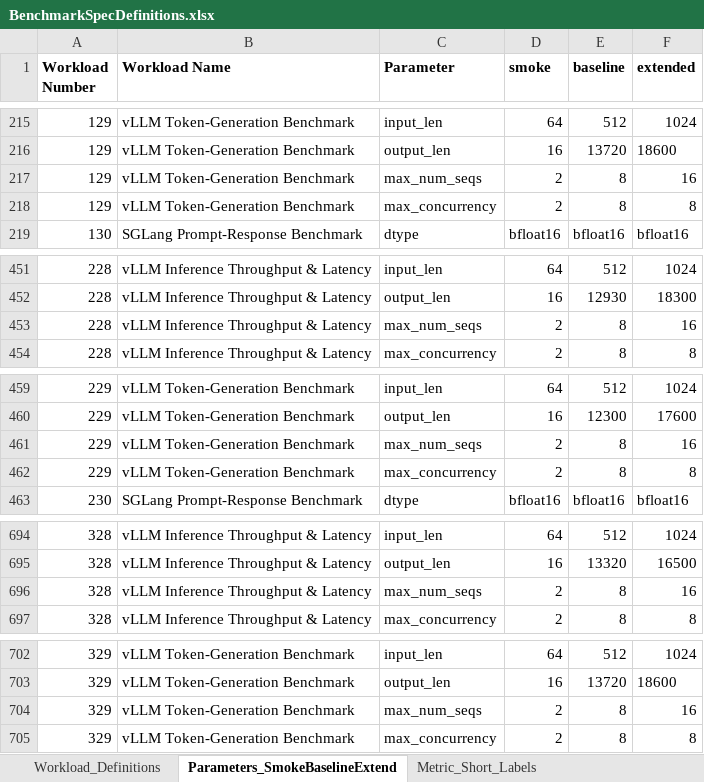
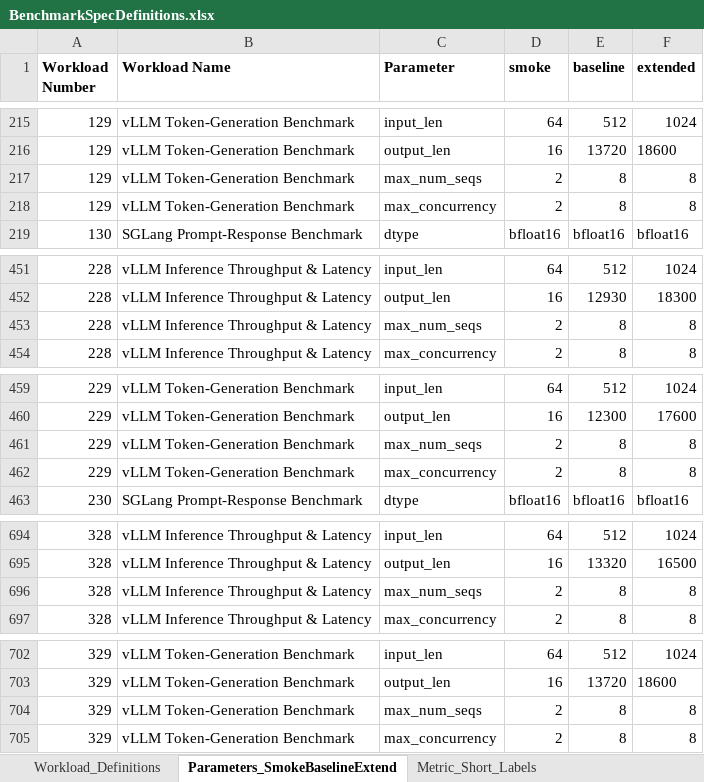
Before and after one commit to garys-gpu-benchmarks/ai-agent-gpu-benchmark-repo-generator, an Excel workbook: BenchmarkSpecDefinitions.xlsx, sheet Parameters_SmokeBaselineExtend, drawn as a sheet; only a part is shown, gaps mark what is left out; values as stored, in another font and other column widths than the file's, no borders; the diff covers the shown part only; the diff names each change by its address in the sheet, - before the commit and + after, or states it on an @@ line.

```diff
--- a/BenchmarkSpecDefinitions.xlsx (sheet Parameters_SmokeBaselineExtend)
+++ b/BenchmarkSpecDefinitions.xlsx (sheet Parameters_SmokeBaselineExtend)
-F217 (extended): 16
+F217 (extended): 8
-F453 (extended): 16
+F453 (extended): 8
-F461 (extended): 16
+F461 (extended): 8
-F696 (extended): 16
+F696 (extended): 8
-F704 (extended): 16
+F704 (extended): 8
```
Also changed, not shown: 15 edited cells elsewhere in this sheet, sheet Metric_Short_Labels, sheet Workload_Short_Names, sheet Workload_Definitions, 19 other files.
